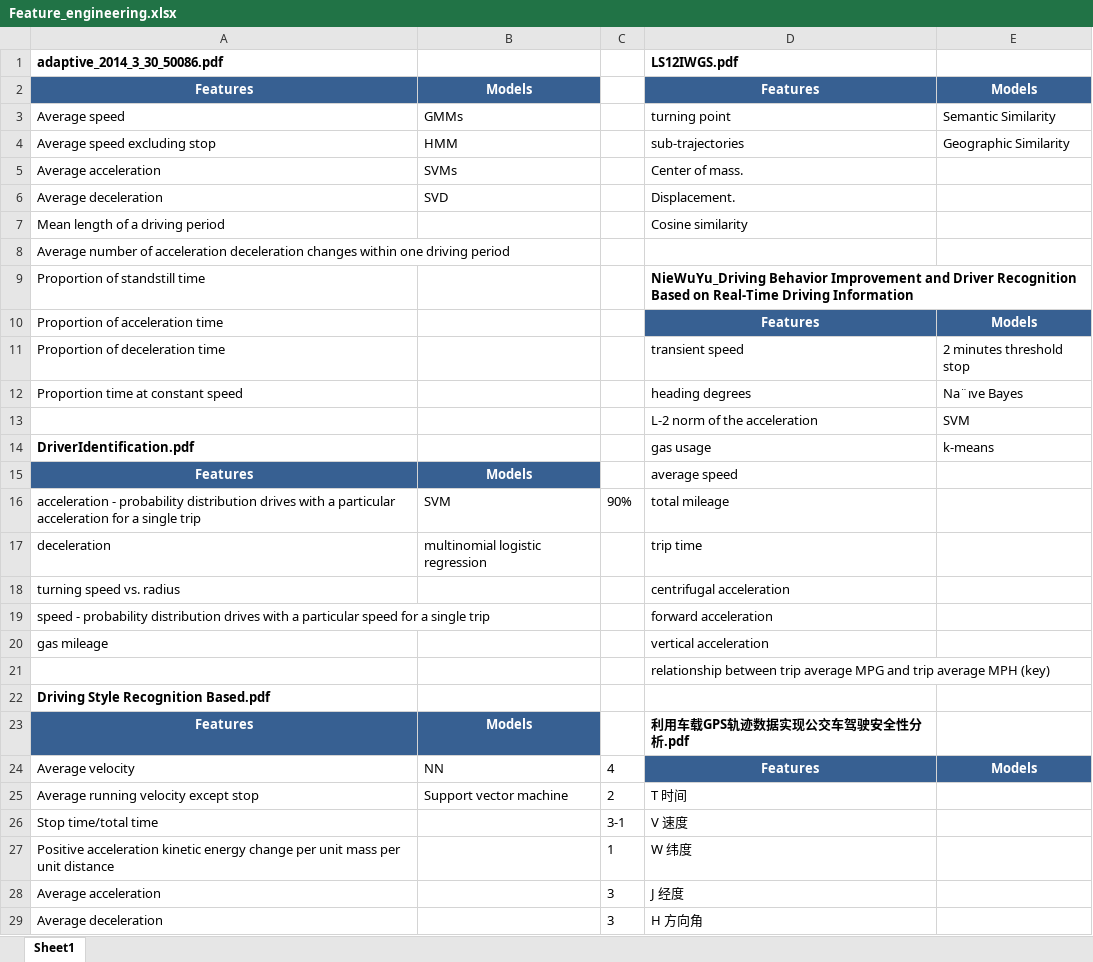
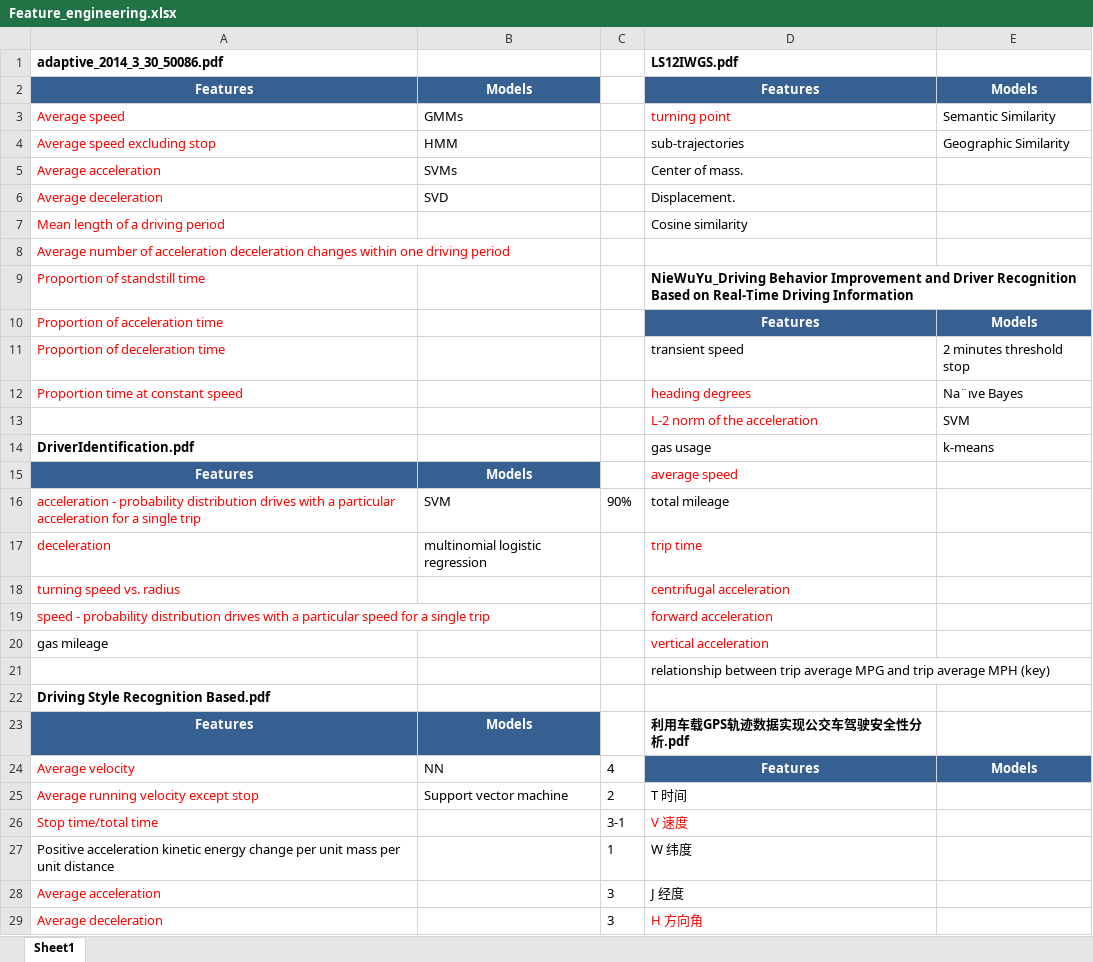
Before and after one commit to ivanliu1989/Driver-Telematics-Analysis, an Excel workbook: Feature_engineering.xlsx, sheet Sheet1, drawn as a sheet; only a part is shown; values as stored, in another font and other column widths than the file's, no borders; charts and pictures not drawn; the diff covers the shown part only; the diff names each change by its address in the sheet, - before the commit and + after, or states it on an @@ line.

```diff
--- a/Feature_engineering.xlsx (sheet Sheet1)
+++ b/Feature_engineering.xlsx (sheet Sheet1)
-A3:A12 text colour: black
+A3:A12 text colour: #FF0000
-D3 text colour: black
+D3 text colour: #FF0000
-D12:D13 text colour: black
+D12:D13 text colour: #FF0000
-D15 text colour: black
+D15 text colour: #FF0000
-A16:A19 text colour: black
+A16:A19 text colour: #FF0000
-D17:D20 text colour: black
+D17:D20 text colour: #FF0000
-A24:A26 text colour: black
+A24:A26 text colour: #FF0000
-D26 text colour: black
+D26 text colour: #FF0000
-A28:A29 text colour: black
+A28:A29 text colour: #FF0000
-D29 text colour: black
+D29 text colour: #FF0000
```
Also changed, not shown: cell formats elsewhere in this sheet, charts or pictures, 1 other file.
